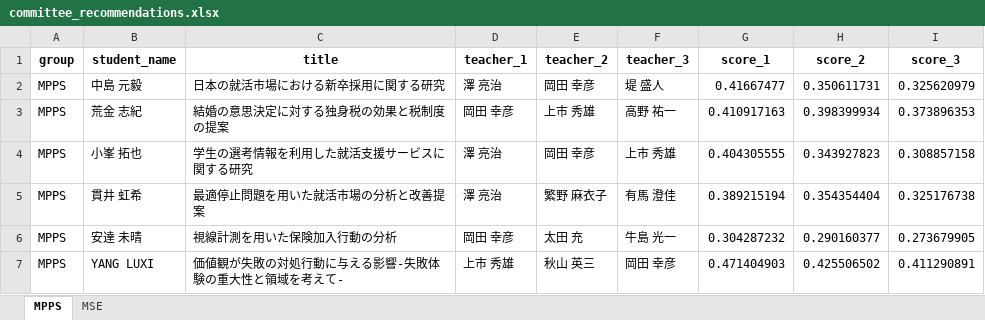
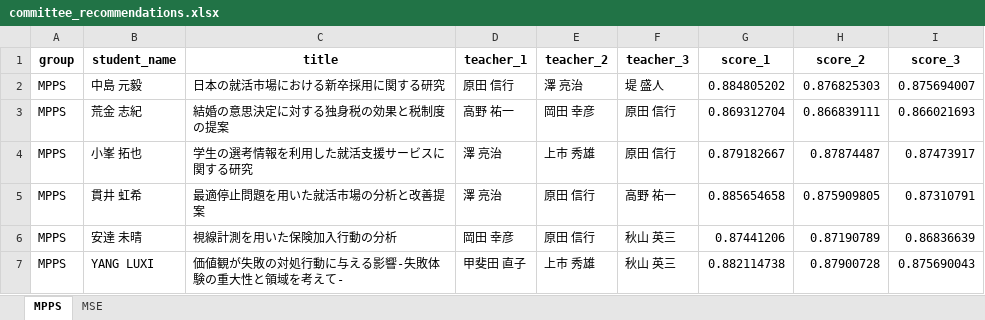
Before and after one commit to T-Kawaguchi-lab/matching-teachers-with-students, an Excel workbook: generated/committee_recommendations.xlsx, sheet MPPS, drawn as a sheet; only a part is shown; values as stored, in another font and other column widths than the file's, no borders; the diff covers the shown part only; the diff names each change by its address in the sheet, - before the commit and + after, or states it on an @@ line.

```diff
--- a/generated/committee_recommendations.xlsx (sheet MPPS)
+++ b/generated/committee_recommendations.xlsx (sheet MPPS)
-D2 (teacher_1): 澤 亮治
+D2 (teacher_1): 原田 信行
-E2 (teacher_2): 岡田 幸彦
+E2 (teacher_2): 澤 亮治
-G2 (score_1): 0.41667477
+G2 (score_1): 0.884805202
-H2 (score_2): 0.350611731
+H2 (score_2): 0.876825303
-I2 (score_3): 0.325620979
+I2 (score_3): 0.875694007
-D3 (teacher_1): 岡田 幸彦
+D3 (teacher_1): 高野 祐一
-E3 (teacher_2): 上市 秀雄
+E3 (teacher_2): 岡田 幸彦
-F3 (teacher_3): 高野 祐一
+F3 (teacher_3): 原田 信行
-G3 (score_1): 0.410917163
+G3 (score_1): 0.869312704
-H3 (score_2): 0.398399934
+H3 (score_2): 0.866839111
-I3 (score_3): 0.373896353
+I3 (score_3): 0.866021693
-E4 (teacher_2): 岡田 幸彦
+E4 (teacher_2): 上市 秀雄
-F4 (teacher_3): 上市 秀雄
+F4 (teacher_3): 原田 信行
-G4 (score_1): 0.404305555
+G4 (score_1): 0.879182667
-H4 (score_2): 0.343927823
+H4 (score_2): 0.87874487
-I4 (score_3): 0.308857158
+I4 (score_3): 0.87473917
-E5 (teacher_2): 繁野 麻衣子
+E5 (teacher_2): 原田 信行
-F5 (teacher_3): 有馬 澄佳
+F5 (teacher_3): 高野 祐一
-G5 (score_1): 0.389215194
+G5 (score_1): 0.885654658
-H5 (score_2): 0.354354404
+H5 (score_2): 0.875909805
-I5 (score_3): 0.325176738
+I5 (score_3): 0.87310791
-E6 (teacher_2): 太田 充
+E6 (teacher_2): 原田 信行
-F6 (teacher_3): 牛島 光一
+F6 (teacher_3): 秋山 英三
-G6 (score_1): 0.304287232
+G6 (score_1): 0.87441206
-H6 (score_2): 0.290160377
+H6 (score_2): 0.87190789
-I6 (score_3): 0.273679905
+I6 (score_3): 0.86836639
-D7 (teacher_1): 上市 秀雄
+D7 (teacher_1): 甲斐田 直子
-E7 (teacher_2): 秋山 英三
+E7 (teacher_2): 上市 秀雄
-F7 (teacher_3): 岡田 幸彦
+F7 (teacher_3): 秋山 英三
-G7 (score_1): 0.471404903
+G7 (score_1): 0.882114738
-H7 (score_2): 0.425506502
+H7 (score_2): 0.87900728
-I7 (score_3): 0.411290891
+I7 (score_3): 0.875690043
```
Also changed, not shown: 425 edited cells elsewhere in this sheet, sheet MSE, generated/students_enriched.xlsx, generated/teachers_enriched.xlsx, 3 other files.
